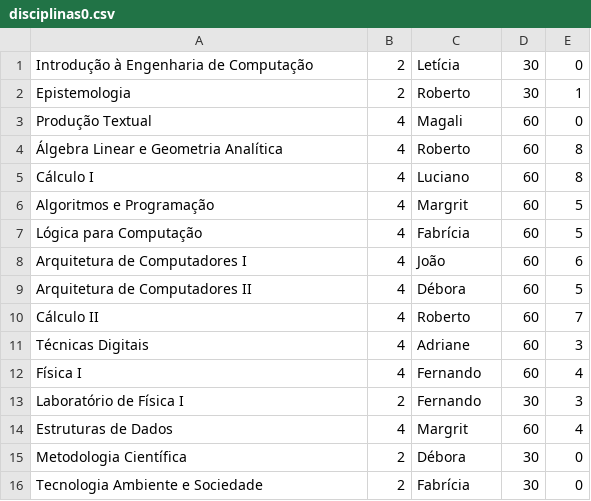
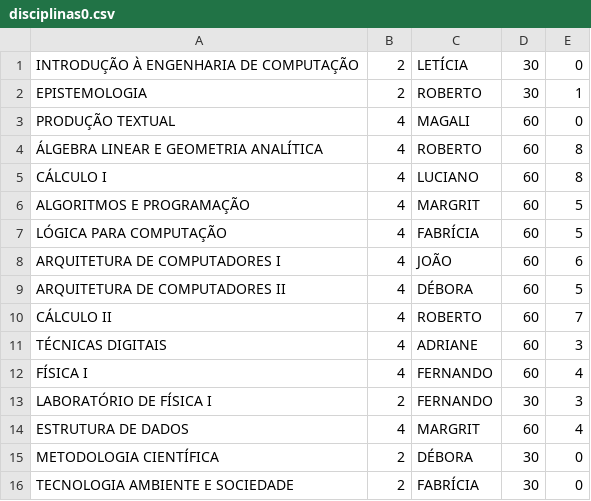
Before and after one commit to va17/re.juntis, a CSV file: disciplinas0.csv, drawn as a sheet; only a part is shown; the diff covers the shown part only.

```diff
--- a/disciplinas0.csv
+++ b/disciplinas0.csv
@@ -1,16 +1,16 @@
-Introdução à Engenharia de Computação,2,Letícia,30,0
-Epistemologia,2,Roberto,30,1
-Produção Textual,4,Magali,60,0
-Álgebra Linear e Geometria Analítica,4,Roberto,60,8
-Cálculo I,4,Luciano,60,8
-Algoritmos e Programação,4,Margrit,60,5
-Lógica para Computação,4,Fabrícia,60,5
-Arquitetura de Computadores I,4,João,60,6
-Arquitetura de Computadores II,4,Débora,60,5
-Cálculo II,4,Roberto,60,7
-Técnicas Digitais,4,Adriane,60,3
-Física I,4,Fernando,60,4
-Laboratório de Física I,2,Fernando,30,3
-Estruturas de Dados,4,Margrit,60,4
-Metodologia Científica,2,Débora,30,0
-Tecnologia Ambiente e Sociedade,2,Fabrícia,30,0
+INTRODUÇÃO À ENGENHARIA DE COMPUTAÇÃO,2,LETÍCIA,30,0
+EPISTEMOLOGIA,2,ROBERTO,30,1
+PRODUÇÃO TEXTUAL,4,MAGALI,60,0
+ÁLGEBRA LINEAR E GEOMETRIA ANALÍTICA,4,ROBERTO,60,8
+CÁLCULO I,4,LUCIANO,60,8
+ALGORITMOS E PROGRAMAÇÃO,4,MARGRIT,60,5
+LÓGICA PARA COMPUTAÇÃO,4,FABRÍCIA,60,5
+ARQUITETURA DE COMPUTADORES I,4,JOÃO,60,6
+ARQUITETURA DE COMPUTADORES II,4,DÉBORA,60,5
+CÁLCULO II,4,ROBERTO,60,7
+TÉCNICAS DIGITAIS,4,ADRIANE,60,3
+FÍSICA I,4,FERNANDO,60,4
+LABORATÓRIO DE FÍSICA I,2,FERNANDO,30,3
+ESTRUTURA DE DADOS,4,MARGRIT,60,4
+METODOLOGIA CIENTÍFICA,2,DÉBORA,30,0
+TECNOLOGIA AMBIENTE E SOCIEDADE,2,FABRÍCIA,30,0
```
Also changed, not shown: 92 edited cells elsewhere in this file, 2 other files.
